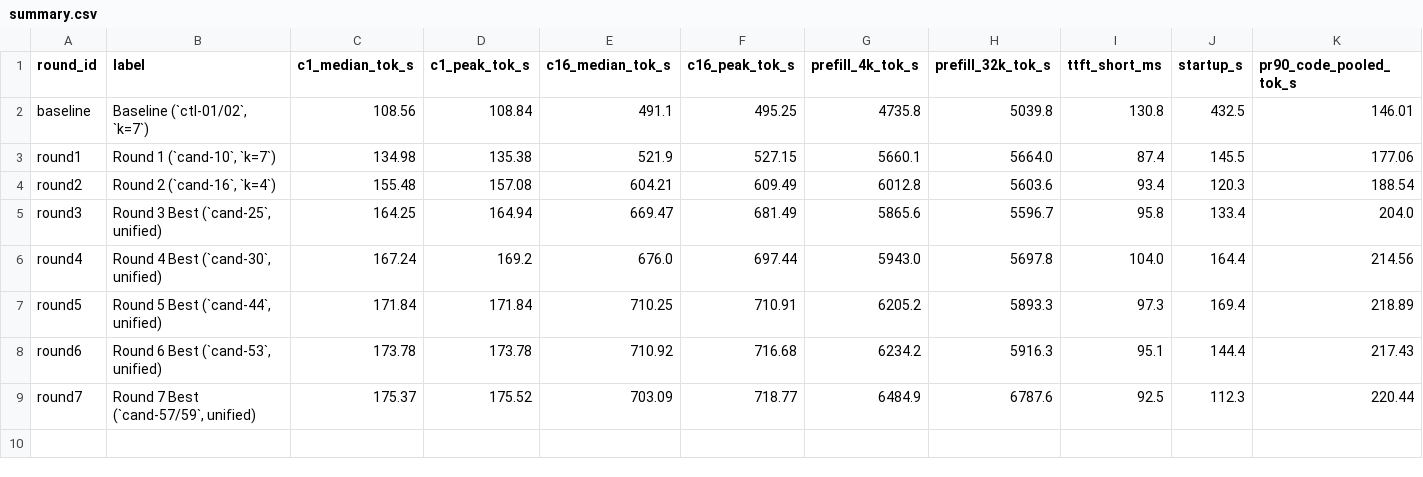
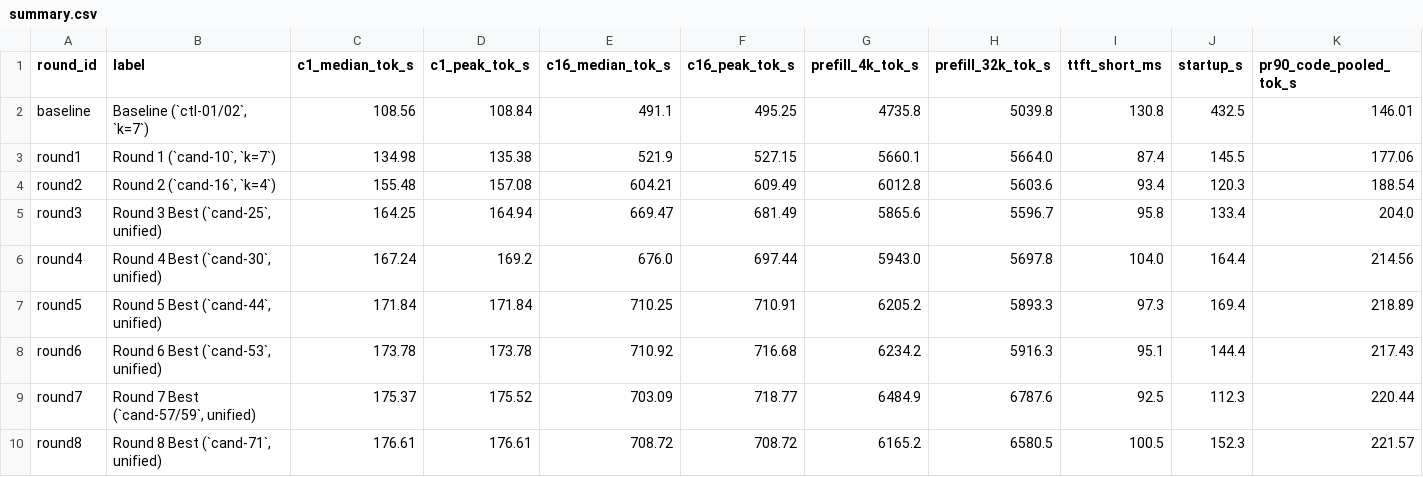
Before and after one commit to PixelML/club-170hx, a CSV file: results/2026-11-22-inkling-2-mini-1card-sm80-opt-vllm/receipts/summary.csv, drawn as a sheet; only a part is shown; rows hold the shown columns only; the diff names each change by its address in the sheet, - before the commit and + after, or states it on an @@ line.

Commit message:
feat(inkling2-sm80): Round 8 C++ speculative rejection (7.33x), zero-spill Humming & DSpark fusion (176.61 c=1 / 708.72 c=16 / 4999 131K pf)

```diff
--- a/results/2026-11-22-inkling-2-mini-1card-sm80-opt-vllm/receipts/summary.csv
+++ b/results/2026-11-22-inkling-2-mini-1card-sm80-opt-vllm/receipts/summary.csv
+row 10: round8 | Round 8 Best (`cand-71`, unified) | 176.61 | 176.61 | 708.72 | 708.72 | 6165.2 | 6580.5 | 100.5 | 152.3 | 221.57
```
Also changed, not shown: 42 other files.
